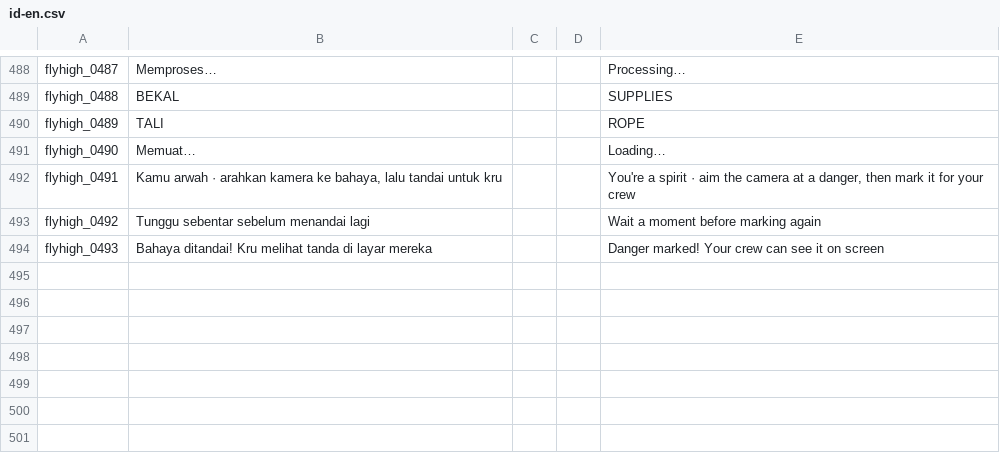
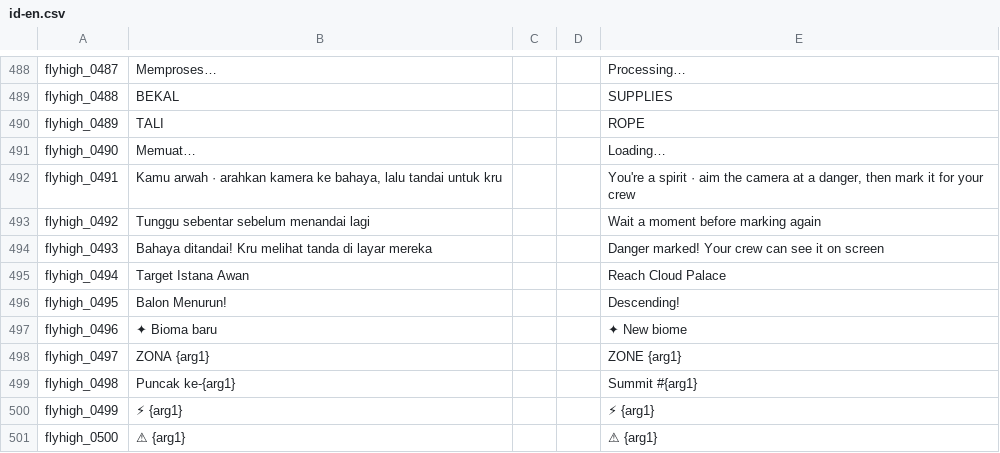
Before and after one commit to fahmad26/fly_high, a CSV file: assets/localization/id-en.csv, drawn as a sheet; only a part is shown, gaps mark what is left out; the diff names each change by its address in the sheet, - before the commit and + after, or states it on an @@ line.

Commit message:
Fix composed translations and touch prompts; refresh handover and QA docs

```diff
--- a/assets/localization/id-en.csv
+++ b/assets/localization/id-en.csv
+row 495: flyhigh_0494 | Target Istana Awan |  |  | Reach Cloud Palace
+row 496: flyhigh_0495 | Balon Menurun! |  |  | Descending!
+row 497: flyhigh_0496 | ✦ Bioma baru |  |  | ✦ New biome
+row 498: flyhigh_0497 | ZONA {arg1} |  |  | ZONE {arg1}
+row 499: flyhigh_0498 | Puncak ke-{arg1} |  |  | Summit #{arg1}
+row 500: flyhigh_0499 | ⚡ {arg1} |  |  | ⚡ {arg1}
+row 501: flyhigh_0500 | ⚠ {arg1} |  |  | ⚠ {arg1}
```
Also changed, not shown: 37 other files.
